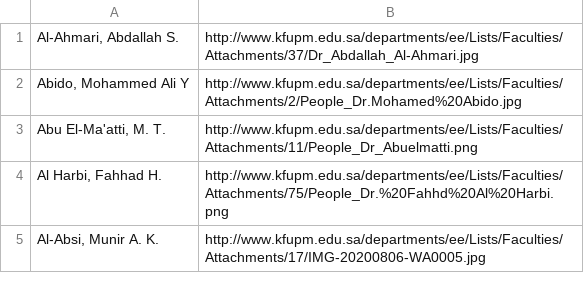
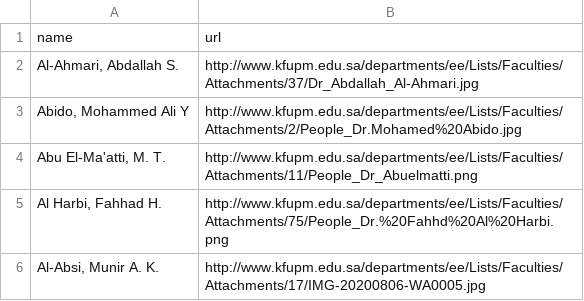
Before and after one commit to petroly-initiative/petroly-django, a CSV file: data/EE.csv, drawn as a sheet; only a part is shown; the diff names each change by its address in the sheet, - before the commit and + after, or states it on an @@ line.

Commit message:
prepare data update populate

```diff
--- a/data/EE.csv
+++ b/data/EE.csv
+row 1: name | url
```
Also changed, not shown: data/AF.csv, data/CEM.csv, 21 other files.
